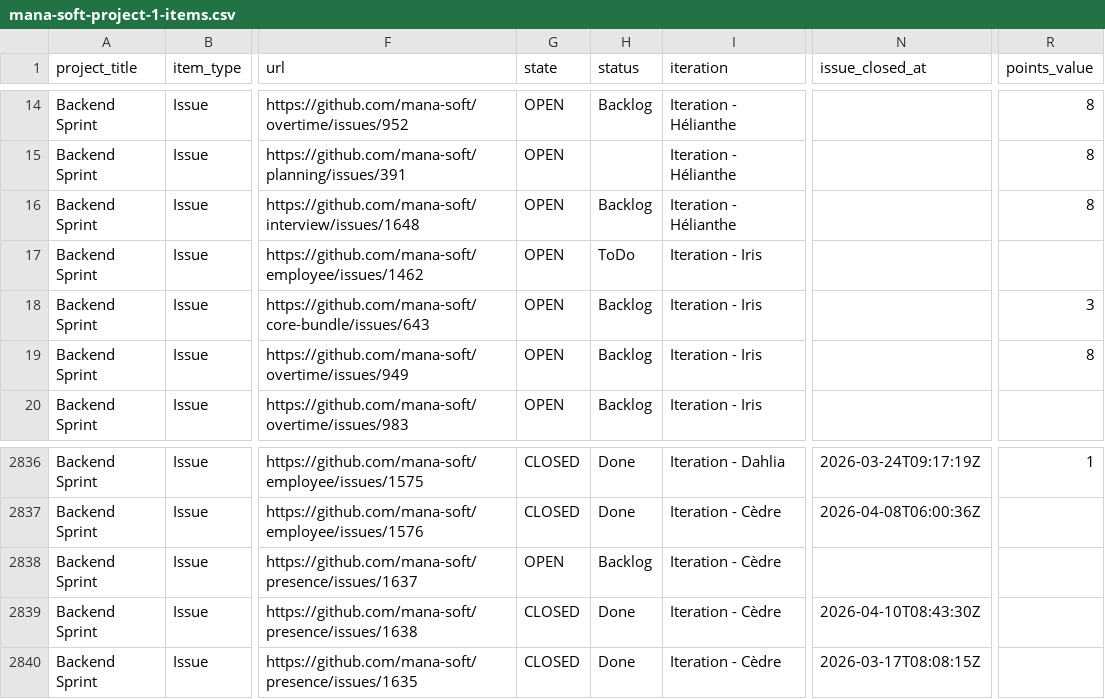
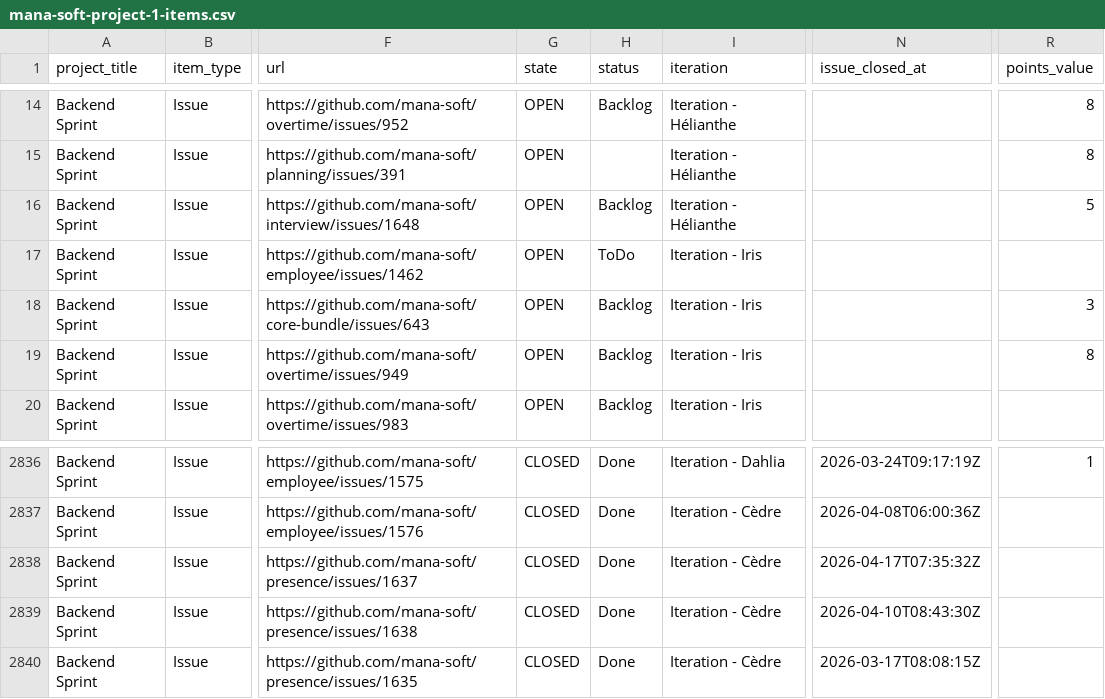
Before and after one commit to siven76/dev-dashboard, a CSV file: docs/briefs/mana-soft-project-1-items.csv, drawn as a sheet; only a part is shown, gaps mark what is left out; the diff names each change by its address in the sheet, - before the commit and + after, or states it on an @@ line.

```diff
--- a/docs/briefs/mana-soft-project-1-items.csv
+++ b/docs/briefs/mana-soft-project-1-items.csv
-R16 (points_value): 8
+R16 (points_value): 5
-G2838 (state): OPEN
+G2838 (state): CLOSED
-H2838 (status): Backlog
+H2838 (status): Done
-N2838 (issue_closed_at): (empty)
+N2838 (issue_closed_at): 2026-04-17T07:35:32Z
```
Also changed, not shown: 2 other files.
